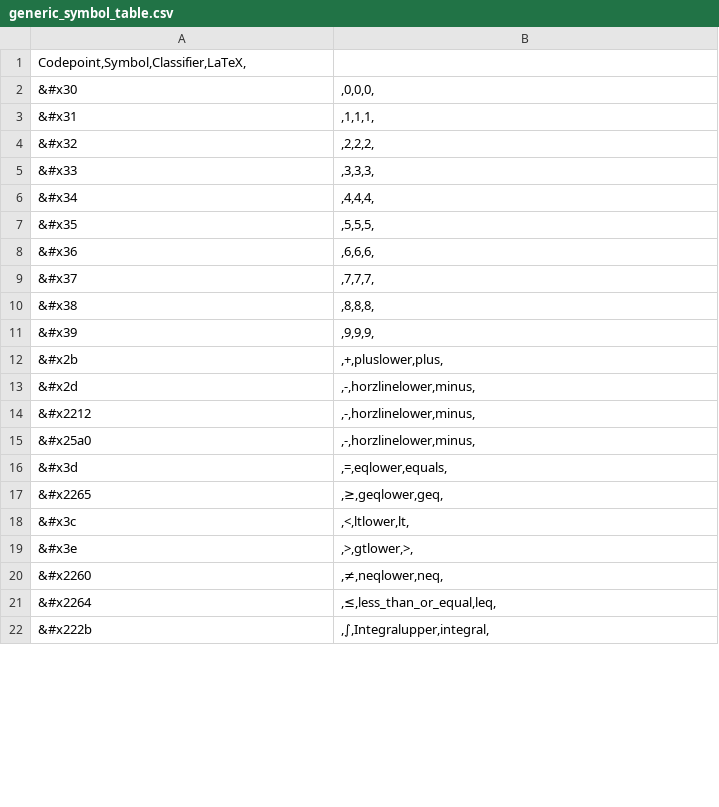
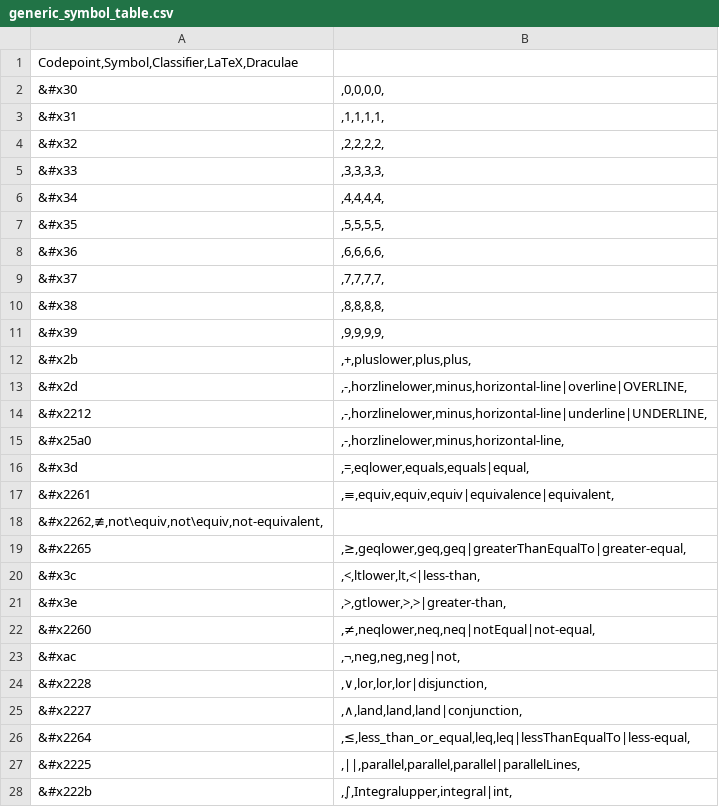
Before and after one commit to DPRL/min, a CSV file: pen_entry/generic_symbol_table.csv, drawn as a sheet; only a part is shown; the diff covers the shown part only.

Commit message:
Added a block of code for handling symbols that have been merged by draculae during alignment, and created a new column in the generic_symbol_table.csv for draculae's internal map.

```diff
--- a/pen_entry/generic_symbol_table.csv
+++ b/pen_entry/generic_symbol_table.csv
@@ -1,22 +1,28 @@
-Codepoint,Symbol,Classifier,LaTeX,
-&#x30;,0,0,0,
-&#x31;,1,1,1,
-&#x32;,2,2,2,
-&#x33;,3,3,3,
-&#x34;,4,4,4,
-&#x35;,5,5,5,
-&#x36;,6,6,6,
-&#x37;,7,7,7,
-&#x38;,8,8,8,
-&#x39;,9,9,9,
-&#x2b;,+,pluslower,plus,
-&#x2d;,-,horzlinelower,minus,
-&#x2212;,-,horzlinelower,minus,
-&#x25a0;,-,horzlinelower,minus,
-&#x3d;,=,eqlower,equals,
-&#x2265;,≥,geqlower,geq,
-&#x3c;,<,ltlower,lt,
-&#x3e;,>,gtlower,>,
-&#x2260;,≠,neqlower,neq,
-&#x2264;,≤,less_than_or_equal,leq,
-&#x222b;,∫,Integralupper,integral,
+Codepoint,Symbol,Classifier,LaTeX,Draculae
+&#x30;,0,0,0,0,
+&#x31;,1,1,1,1,
+&#x32;,2,2,2,2,
+&#x33;,3,3,3,3,
+&#x34;,4,4,4,4,
+&#x35;,5,5,5,5,
+&#x36;,6,6,6,6,
+&#x37;,7,7,7,7,
+&#x38;,8,8,8,8,
+&#x39;,9,9,9,9,
+&#x2b;,+,pluslower,plus,plus,
+&#x2d;,-,horzlinelower,minus,horizontal-line|overline|OVERLINE,
+&#x2212;,-,horzlinelower,minus,horizontal-line|underline|UNDERLINE,
+&#x25a0;,-,horzlinelower,minus,horizontal-line,
+&#x3d;,=,eqlower,equals,equals|equal,
+&#x2261;,≡,equiv,equiv,equiv|equivalence|equivalent,
+&#x2262,≢,not\equiv,not\equiv,not-equivalent,
+&#x2265;,≥,geqlower,geq,geq|greaterThanEqualTo|greater-equal,
+&#x3c;,<,ltlower,lt,<|less-than,
+&#x3e;,>,gtlower,>,>|greater-than,
+&#x2260;,≠,neqlower,neq,neq|notEqual|not-equal,
+&#xac;,¬,neg,neg,neg|not,
+&#x2228;,∨,lor,lor,lor|disjunction,
+&#x2227;,∧,land,land,land|conjunction,
+&#x2264;,≤,less_than_or_equal,leq,leq|lessThanEqualTo|less-equal,
+&#x2225;,||,parallel,parallel,parallel|parallelLines,
+&#x222b;,∫,Integralupper,integral|int,
```
Also changed, not shown: 11 added rows and 108 edited cells elsewhere in this file, 2 other files.
